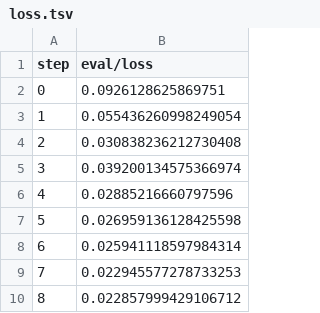
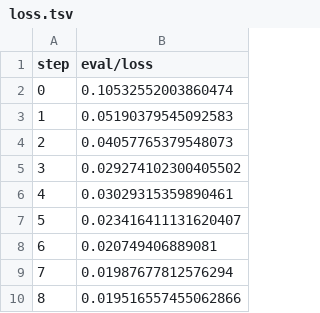
Before and after one commit to iterative/example-get-started-experiments, a TSV file: results/train/plots/metrics/eval/loss.tsv, drawn as a sheet.

```diff
--- a/results/train/plots/metrics/eval/loss.tsv
+++ b/results/train/plots/metrics/eval/loss.tsv
@@ -1,10 +1,10 @@
 step	eval/loss
-0	0.0926128625869751
-1	0.055436260998249054
-2	0.030838236212730408
-3	0.039200134575366974
-4	0.02885216660797596
-5	0.026959136128425598
-6	0.025941118597984314
-7	0.022945577278733253
-8	0.022857999429106712
+0	0.10532552003860474
+1	0.05190379545092583
+2	0.04057765379548073
+3	0.029274102300405502
+4	0.03029315359890461
+5	0.023416411131620407
+6	0.020749406889081
+7	0.01987677812576294
+8	0.019516557455062866
```
Also changed, not shown: results/train/plots/metrics/dice_multi.tsv, results/train/plots/metrics/train/loss.tsv, 19 other files.
